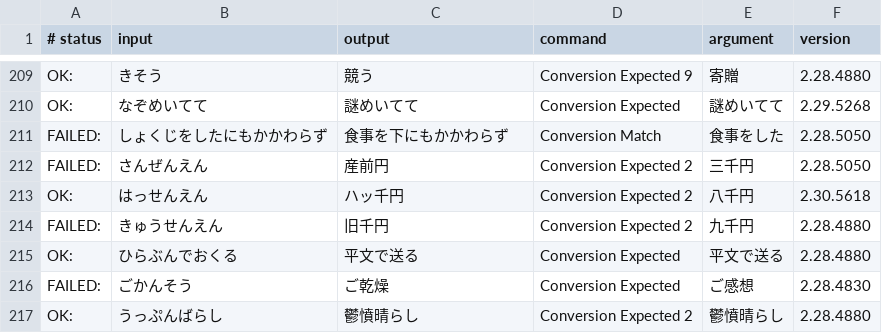
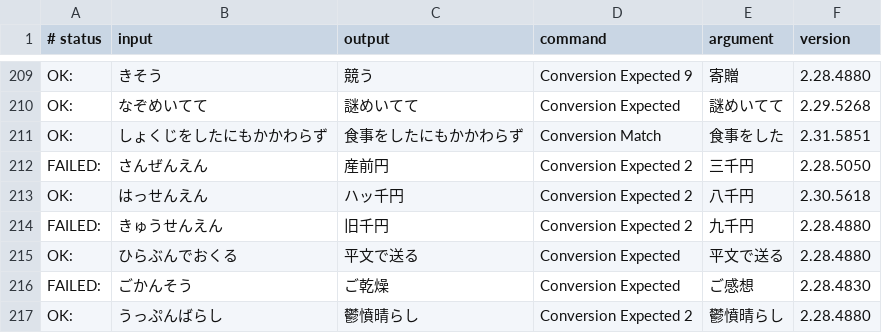
Before and after one commit to kimata1007/mozc-wai, a TSV file: src/data/dictionary_oss/evaluation.tsv, drawn as a sheet; only a part is shown, gaps mark what is left out.

```diff
--- a/src/data/dictionary_oss/evaluation.tsv
+++ b/src/data/dictionary_oss/evaluation.tsv
@@ -210,3 +210,3 @@ OK:	きそう	競う	Conversion Expected 9	寄贈	2.28.4880
 OK:	なぞめいてて	謎めいてて	Conversion Expected	謎めいてて	2.29.5268
-FAILED:	しょくじをしたにもかかわらず	食事を下にもかかわらず	Conversion Match	食事をした	2.28.5050
+OK:	しょくじをしたにもかかわらず	食事をしたにもかかわらず	Conversion Match	食事をした	2.31.5851
 FAILED:	さんぜんえん	産前円	Conversion Expected 2	三千円	2.28.5050
```
Also changed, not shown: 2 other files.
